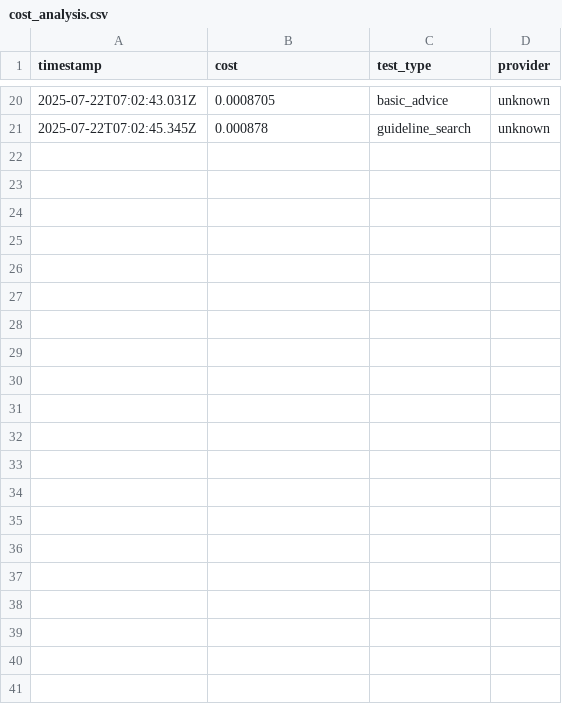
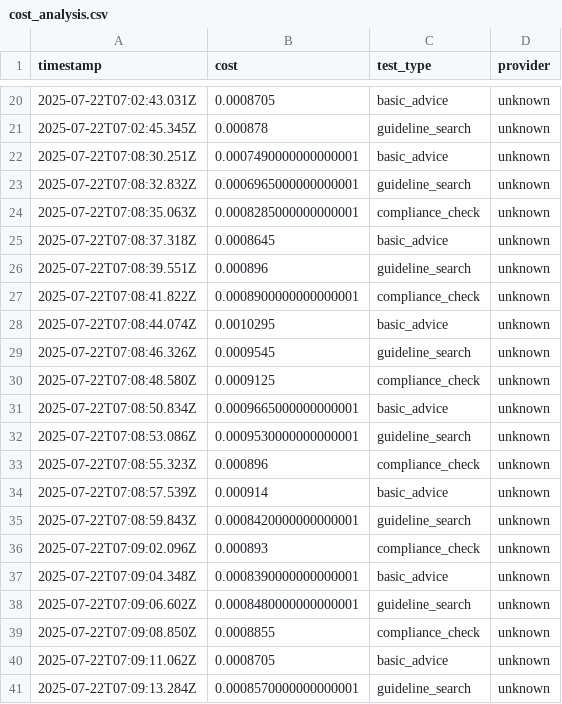
Before and after one commit to iannouvel/clerky, a CSV file: test_dashboard/data/cost_analysis.csv, drawn as a sheet; only a part is shown, gaps mark what is left out; the diff names each change by its address in the sheet, - before the commit and + after, or states it on an @@ line.

```diff
--- a/test_dashboard/data/cost_analysis.csv
+++ b/test_dashboard/data/cost_analysis.csv
+row 22: 2025-07-22T07:08:30.251Z | 0.0007490000000000001 | basic_advice | unknown
+row 23: 2025-07-22T07:08:32.832Z | 0.0006965000000000001 | guideline_search | unknown
+row 24: 2025-07-22T07:08:35.063Z | 0.0008285000000000001 | compliance_check | unknown
+row 25: 2025-07-22T07:08:37.318Z | 0.0008645 | basic_advice | unknown
+row 26: 2025-07-22T07:08:39.551Z | 0.000896 | guideline_search | unknown
+row 27: 2025-07-22T07:08:41.822Z | 0.0008900000000000001 | compliance_check | unknown
+row 28: 2025-07-22T07:08:44.074Z | 0.0010295 | basic_advice | unknown
+row 29: 2025-07-22T07:08:46.326Z | 0.0009545 | guideline_search | unknown
+row 30: 2025-07-22T07:08:48.580Z | 0.0009125 | compliance_check | unknown
+row 31: 2025-07-22T07:08:50.834Z | 0.0009665000000000001 | basic_advice | unknown
+row 32: 2025-07-22T07:08:53.086Z | 0.0009530000000000001 | guideline_search | unknown
+row 33: 2025-07-22T07:08:55.323Z | 0.000896 | compliance_check | unknown
+row 34: 2025-07-22T07:08:57.539Z | 0.000914 | basic_advice | unknown
+row 35: 2025-07-22T07:08:59.843Z | 0.0008420000000000001 | guideline_search | unknown
+row 36: 2025-07-22T07:09:02.096Z | 0.000893 | compliance_check | unknown
+row 37: 2025-07-22T07:09:04.348Z | 0.0008390000000000001 | basic_advice | unknown
+row 38: 2025-07-22T07:09:06.602Z | 0.0008480000000000001 | guideline_search | unknown
+row 39: 2025-07-22T07:09:08.850Z | 0.0008855 | compliance_check | unknown
+row 40: 2025-07-22T07:09:11.062Z | 0.0008705 | basic_advice | unknown
+row 41: 2025-07-22T07:09:13.284Z | 0.0008570000000000001 | guideline_search | unknown
```
Also changed, not shown: test_dashboard/data/test_results.csv, 8 other files.
